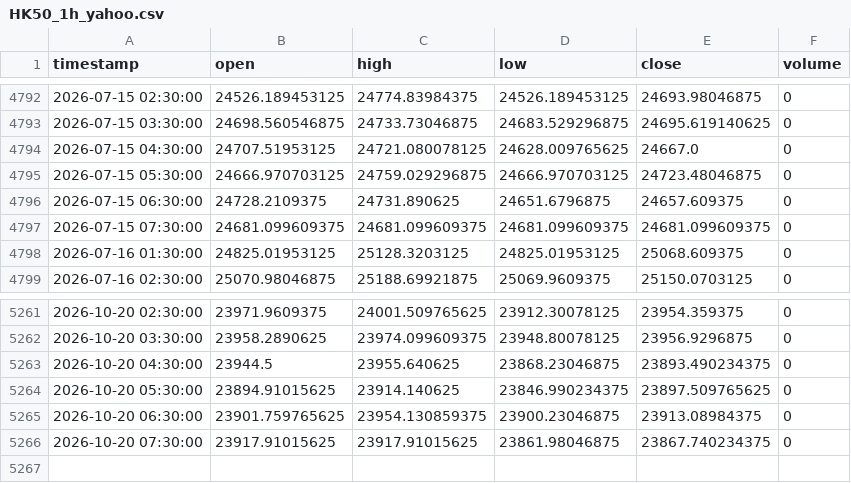
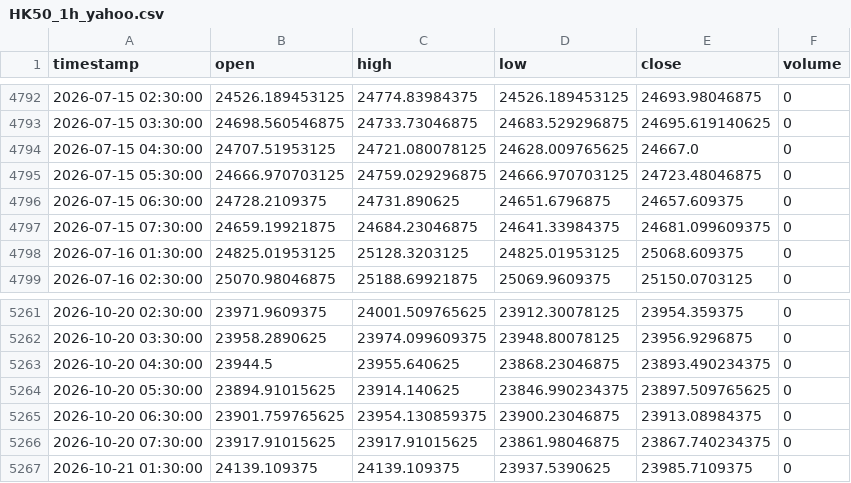
Before and after one commit to NeefPoom/Tradingstrategy01, a CSV file: data/prices/HK50_1h_yahoo.csv, drawn as a sheet; only a part is shown, gaps mark what is left out.

```diff
--- a/data/prices/HK50_1h_yahoo.csv
+++ b/data/prices/HK50_1h_yahoo.csv
@@ -4796,3 +4796,3 @@ timestamp,open,high,low,close,volume
 2026-07-15 06:30:00,24728.2109375,24731.890625,24651.6796875,24657.609375,0
-2026-07-15 07:30:00,24681.099609375,24681.099609375,24681.099609375,24681.099609375,0
+2026-07-15 07:30:00,24659.19921875,24684.23046875,24641.33984375,24681.099609375,0
 2026-07-16 01:30:00,24825.01953125,25128.3203125,24825.01953125,25068.609375,0
@@ -5266 +5266,2 @@ timestamp,open,high,low,close,volume
 2026-10-20 07:30:00,23917.91015625,23917.91015625,23861.98046875,23867.740234375,0
+2026-10-21 01:30:00,24139.109375,24139.109375,23937.5390625,23985.7109375,0
```
Also changed, not shown: data/forward/mr_candidates.csv, data/prices/AUS200_1h_yahoo.csv, 53 other files.
